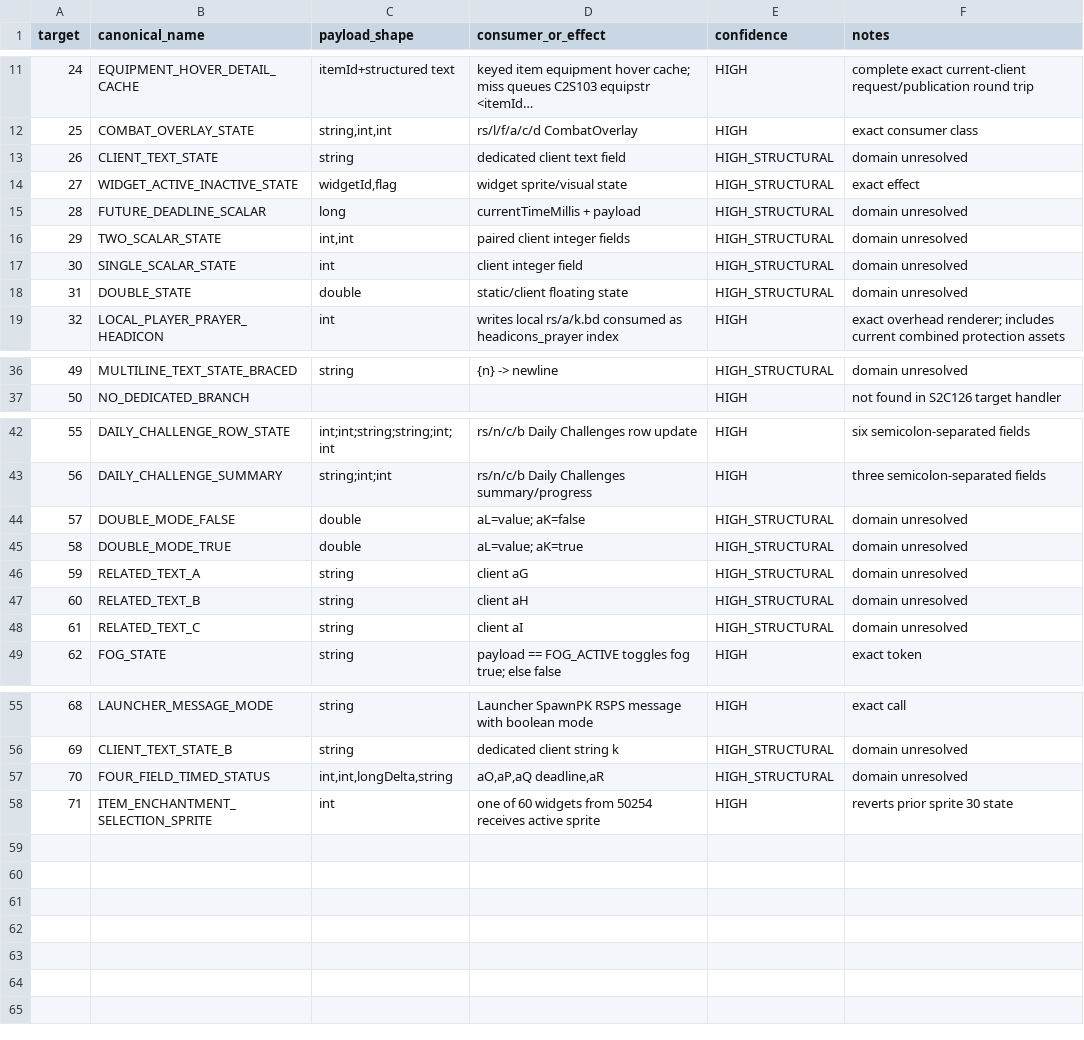
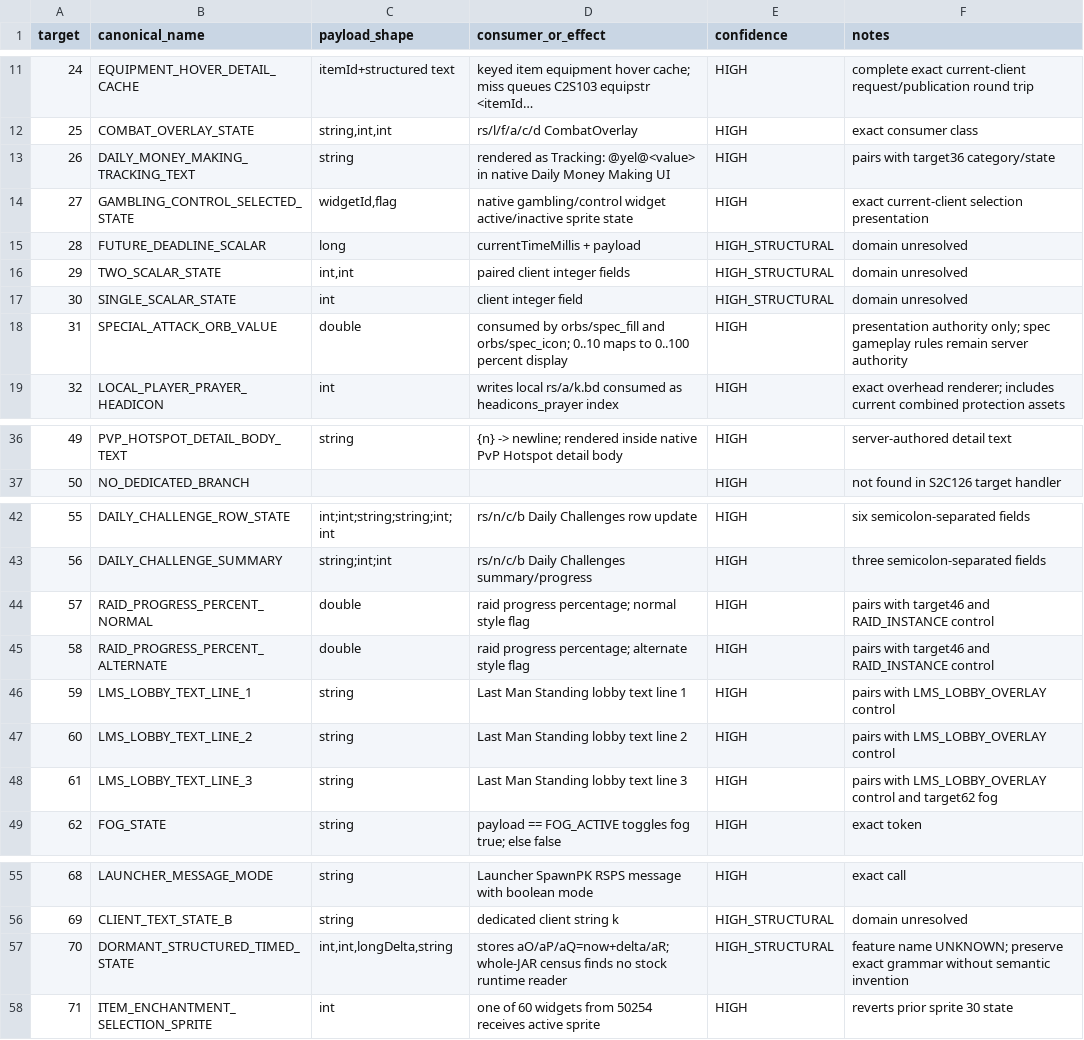
Before and after one commit to Trexzo/SpawnPK-RE, a CSV file: research/S2C126_TYPED_TARGETS_15_71_R2.csv, drawn as a sheet; only a part is shown, gaps mark what is left out; long unchanged cells end in …; the diff covers the shown part only.

Commit message:
Reconcile S2C126 catalog with canonical target authority

```diff
--- a/research/S2C126_TYPED_TARGETS_15_71_R2.csv
+++ b/research/S2C126_TYPED_TARGETS_15_71_R2.csv
@@ -12,4 +12,4 @@ target,canonical_name,payload_shape,consumer_or_effect,confidence,notes
 25,COMBAT_OVERLAY_STATE,"string,int,int","rs/l/f/a/c/d CombatOverlay",HIGH,"exact consumer class"
-26,CLIENT_TEXT_STATE,string,"dedicated client text field",HIGH_STRUCTURAL,"domain unresolved"
-27,WIDGET_ACTIVE_INACTIVE_STATE,"widgetId,flag","widget sprite/visual state",HIGH_STRUCTURAL,"exact effect"
+26,DAILY_MONEY_MAKING_TRACKING_TEXT,string,"rendered as Tracking: @yel@<value> in native Daily Money Making UI",HIGH,"pairs with target36 category/state"
+27,GAMBLING_CONTROL_SELECTED_STATE,"widgetId,flag","native gambling/control widget active/inactive sprite state",HIGH,"exact current-client selection presentation"
 28,FUTURE_DEADLINE_SCALAR,long,"currentTimeMillis + payload",HIGH_STRUCTURAL,"domain unresolved"
@@ -17,3 +17,3 @@ target,canonical_name,payload_shape,consumer_or_effect,confidence,notes
 30,SINGLE_SCALAR_STATE,int,"client integer field",HIGH_STRUCTURAL,"domain unresolved"
-31,DOUBLE_STATE,double,"static/client floating state",HIGH_STRUCTURAL,"domain unresolved"
+31,SPECIAL_ATTACK_ORB_VALUE,double,"consumed by orbs/spec_fill and orbs/spec_icon; 0..10 maps to 0..100 percent display",HIGH,"presentation authority only; spec gameplay rules remain server authority"
 32,LOCAL_PLAYER_PRAYER_HEADICON,int,"writes local rs/a/k.bd consumed as headicons_prayer index",HIGH,"exact overhead renderer; includes current combined protection assets"
@@ -36,2 +36,2 @@ target,canonical_name,payload_shape,consumer_or_effect,confidence,notes
-49,MULTILINE_TEXT_STATE_BRACED,string,"{n} -> newline",HIGH_STRUCTURAL,"domain unresolved"
+49,PVP_HOTSPOT_DETAIL_BODY_TEXT,string,"{n} -> newline; rendered inside native PvP Hotspot detail body",HIGH,"server-authored detail text"
 50,NO_DEDICATED_BRANCH,,,"HIGH","not found in S2C126 target handler"
@@ -43,7 +43,7 @@ target,canonical_name,payload_shape,consumer_or_effect,confidence,notes
 56,DAILY_CHALLENGE_SUMMARY,"string;int;int","rs/n/c/b Daily Challenges summary/progress",HIGH,"three semicolon-separated fields"
-57,DOUBLE_MODE_FALSE,double,"aL=value; aK=false",HIGH_STRUCTURAL,"domain unresolved"
-58,DOUBLE_MODE_TRUE,double,"aL=value; aK=true",HIGH_STRUCTURAL,"domain unresolved"
-59,RELATED_TEXT_A,string,"client aG",HIGH_STRUCTURAL,"domain unresolved"
-60,RELATED_TEXT_B,string,"client aH",HIGH_STRUCTURAL,"domain unresolved"
-61,RELATED_TEXT_C,string,"client aI",HIGH_STRUCTURAL,"domain unresolved"
+57,RAID_PROGRESS_PERCENT_NORMAL,double,"raid progress percentage; normal style flag",HIGH,"pairs with target46 and RAID_INSTANCE control"
+58,RAID_PROGRESS_PERCENT_ALTERNATE,double,"raid progress percentage; alternate style flag",HIGH,"pairs with target46 and RAID_INSTANCE control"
+59,LMS_LOBBY_TEXT_LINE_1,string,"Last Man Standing lobby text line 1",HIGH,"pairs with LMS_LOBBY_OVERLAY control"
+60,LMS_LOBBY_TEXT_LINE_2,string,"Last Man Standing lobby text line 2",HIGH,"pairs with LMS_LOBBY_OVERLAY control"
+61,LMS_LOBBY_TEXT_LINE_3,string,"Last Man Standing lobby text line 3",HIGH,"pairs with LMS_LOBBY_OVERLAY control and target62 fog"
 62,FOG_STATE,string,"payload == FOG_ACTIVE toggles fog true; else false",HIGH,"exact token"
@@ -56,3 +56,3 @@ target,canonical_name,payload_shape,consumer_or_effect,confidence,notes
 69,CLIENT_TEXT_STATE_B,string,"dedicated client string k",HIGH_STRUCTURAL,"domain unresolved"
-70,FOUR_FIELD_TIMED_STATUS,"int,int,longDelta,string","aO,aP,aQ deadline,aR",HIGH_STRUCTURAL,"domain unresolved"
+70,DORMANT_STRUCTURED_TIMED_STATE,"int,int,longDelta,string","stores aO/aP/aQ=now+delta/aR; whole-JAR census finds no stock runtime reader",HIGH_STRUCTURAL,"feature name UNKNOWN; preserve exact grammar without semantic invention"
 71,ITEM_ENCHANTMENT_SELECTION_SPRITE,int,"one of 60 widgets from 50254 receives active sprite",HIGH,"reverts prior sprite 30 state"
```
Also changed, not shown: 35 edited cells elsewhere in this file.
